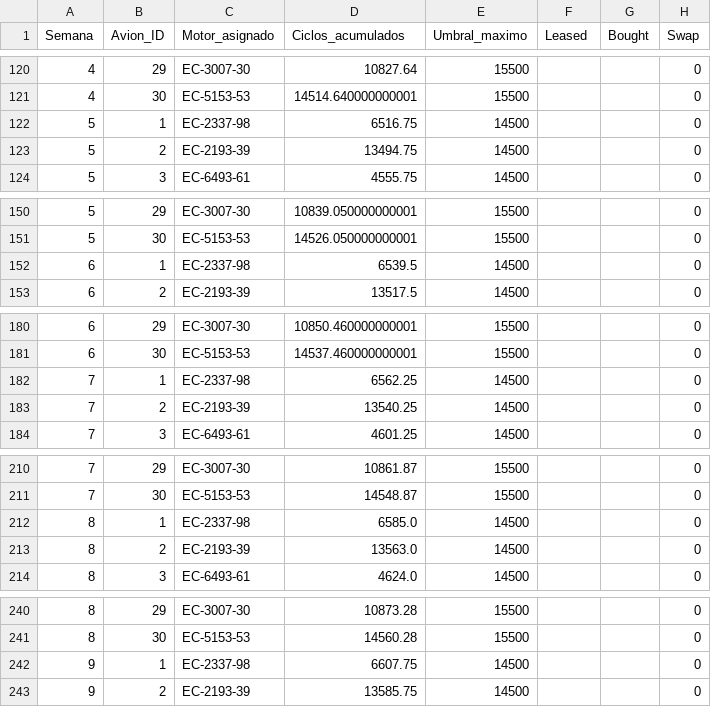
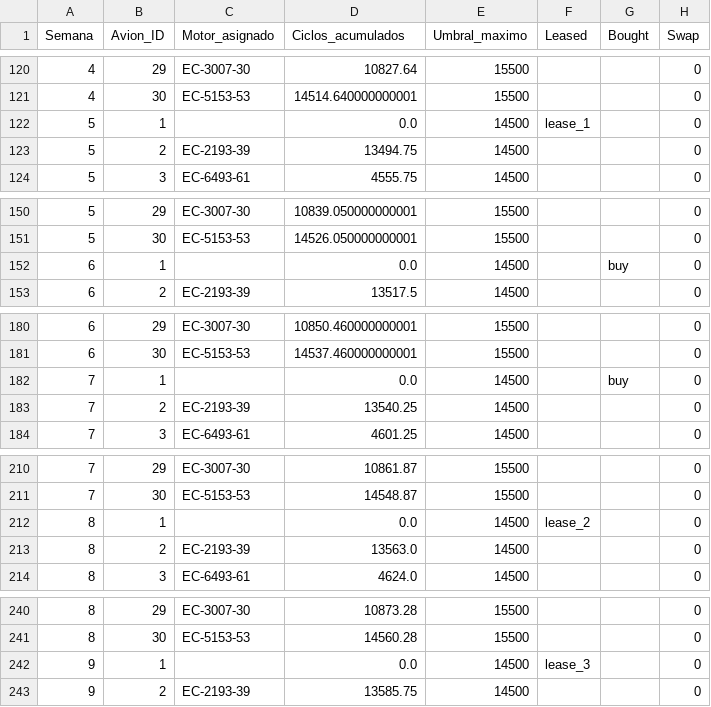
Before and after one commit to abignotti/Capstone_entera_mixta, a CSV file: processed_data/plane_weekly_status.csv, drawn as a sheet; only a part is shown, gaps mark what is left out; the diff covers the shown part only.

```diff
--- a/processed_data/plane_weekly_status.csv
+++ b/processed_data/plane_weekly_status.csv
@@ -121,3 +121,3 @@ Semana,Avion_ID,Motor_asignado,Ciclos_acumulados,Umbral_maximo,Leased,Bought,Swa
 4,30,EC-5153-53,14514.640000000001,15500,,,0
-5,1,EC-2337-98,6516.75,14500,,,0
+5,1,,0.0,14500,lease_1,,0
 5,2,EC-2193-39,13494.75,14500,,,0
@@ -151,3 +151,3 @@ Semana,Avion_ID,Motor_asignado,Ciclos_acumulados,Umbral_maximo,Leased,Bought,Swa
 5,30,EC-5153-53,14526.050000000001,15500,,,0
-6,1,EC-2337-98,6539.5,14500,,,0
+6,1,,0.0,14500,,buy,0
 6,2,EC-2193-39,13517.5,14500,,,0
@@ -181,3 +181,3 @@ Semana,Avion_ID,Motor_asignado,Ciclos_acumulados,Umbral_maximo,Leased,Bought,Swa
 6,30,EC-5153-53,14537.460000000001,15500,,,0
-7,1,EC-2337-98,6562.25,14500,,,0
+7,1,,0.0,14500,,buy,0
 7,2,EC-2193-39,13540.25,14500,,,0
@@ -211,3 +211,3 @@ Semana,Avion_ID,Motor_asignado,Ciclos_acumulados,Umbral_maximo,Leased,Bought,Swa
 7,30,EC-5153-53,14548.87,15500,,,0
-8,1,EC-2337-98,6585.0,14500,,,0
+8,1,,0.0,14500,lease_2,,0
 8,2,EC-2193-39,13563.0,14500,,,0
@@ -241,3 +241,3 @@ Semana,Avion_ID,Motor_asignado,Ciclos_acumulados,Umbral_maximo,Leased,Bought,Swa
 8,30,EC-5153-53,14560.28,15500,,,0
-9,1,EC-2337-98,6607.75,14500,,,0
+9,1,,0.0,14500,lease_3,,0
 9,2,EC-2193-39,13585.75,14500,,,0
```
Also changed, not shown: 58 edited cells elsewhere in this file, processed_data/weekly_report.csv, 1 other file.
